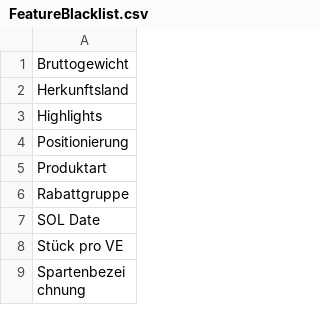
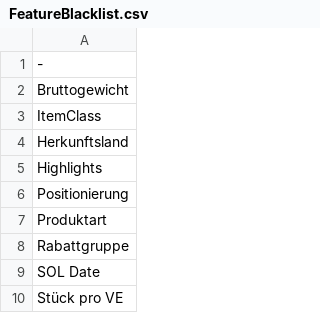
Before and after one commit to HenrikPilz/BMEcatConverter, a CSV file: documents/BMEcat/version/FeatureBlacklist.csv, drawn as a sheet; only a part is shown; the shorter side is filled out with more unchanged rows; the diff names each change by its address in the sheet, - before the commit and + after, or states it on an @@ line.

```diff
--- a/documents/BMEcat/version/FeatureBlacklist.csv
+++ b/documents/BMEcat/version/FeatureBlacklist.csv
+row 1: -
+row 3: ItemClass
```
Also changed, not shown: 1 other file.
